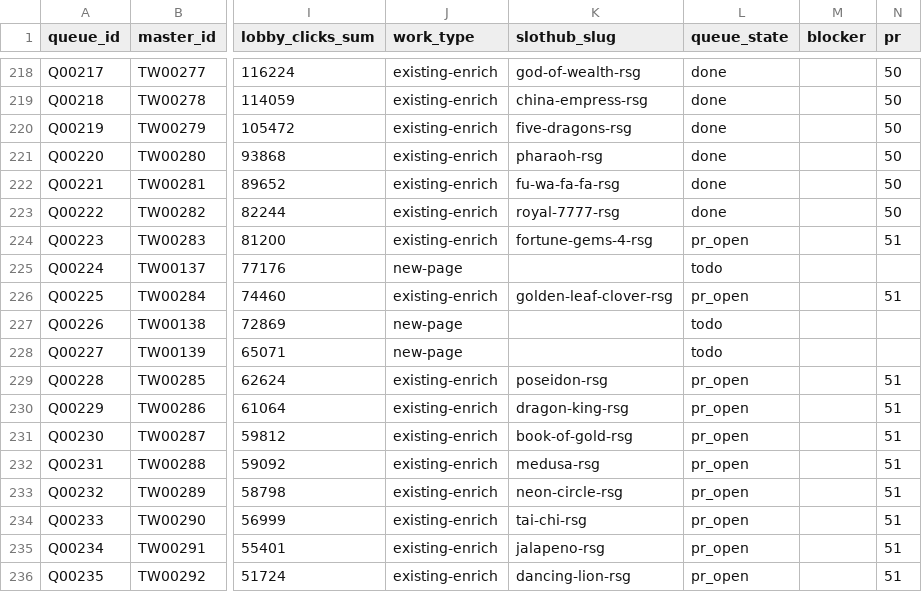
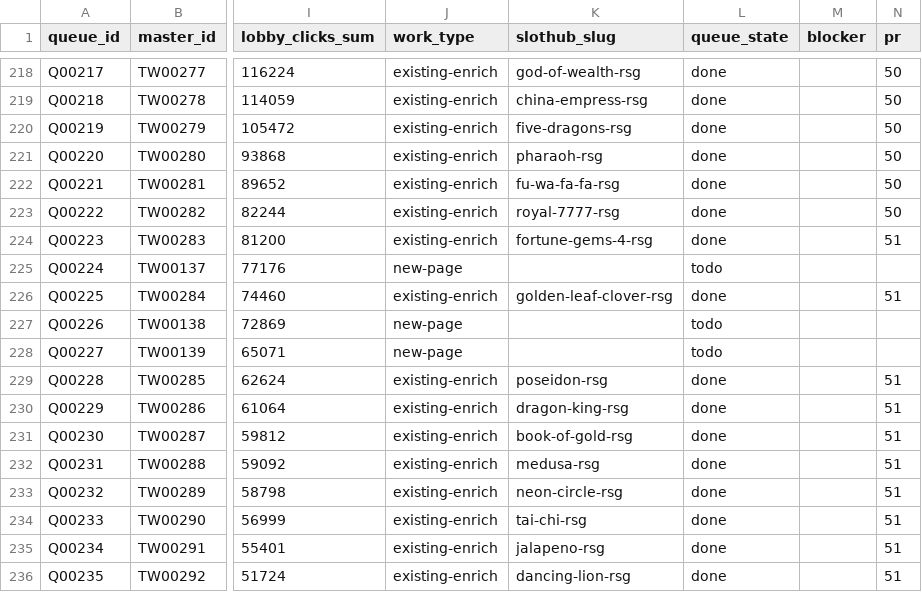
Before and after one commit to yaoshengmarketing-prog/slothub, a CSV file: slothub-site/data/tw-casino-queue/queue.csv, drawn as a sheet; only a part is shown, gaps mark what is left out; the diff covers the shown part only; the diff names each change by its address in the sheet, - before the commit and + after, or states it on an @@ line.

Commit message:
Verify ten existing RSG queue games

```diff
--- a/slothub-site/data/tw-casino-queue/queue.csv
+++ b/slothub-site/data/tw-casino-queue/queue.csv
-L224 (queue_state): pr_open
+L224 (queue_state): done
-L226 (queue_state): pr_open
+L226 (queue_state): done
-L229:L236 (queue_state): pr_open
+L229:L236 (queue_state): done
```
Also changed, not shown: 41 edited cells elsewhere in this file, 1 other file.
